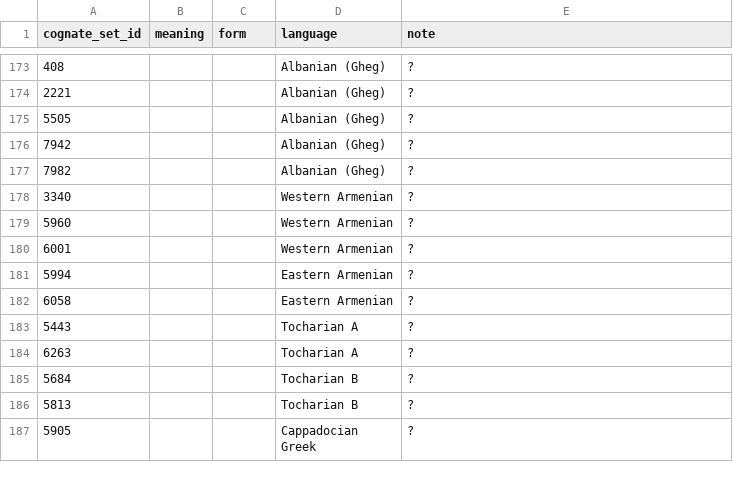
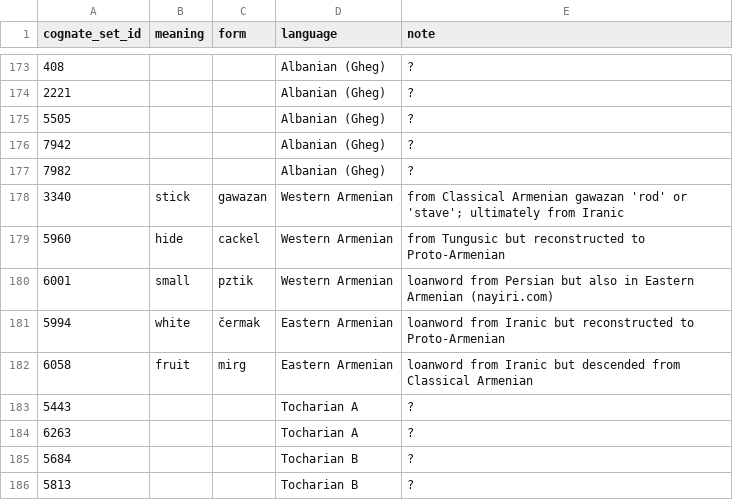
Before and after one commit to tomproberts/PunctuatedSchismo, a CSV file: data/predictors/loans/IndoEuropean.patch.csv, drawn as a sheet; only a part is shown, gaps mark what is left out; the shorter side is filled out with more unchanged rows.

Commit message:
Finished annotating Armenian loans

```diff
--- a/data/predictors/loans/IndoEuropean.patch.csv
+++ b/data/predictors/loans/IndoEuropean.patch.csv
@@ -177,7 +177,7 @@ cognate_set_id,meaning,form,language,note
 7982,,,Albanian (Gheg),?
-3340,,,Western Armenian,?
-5960,,,Western Armenian,?
-6001,,,Western Armenian,?
-5994,,,Eastern Armenian,?
-6058,,,Eastern Armenian,?
+3340,stick,gawazan,Western Armenian,from Classical Armenian gawazan 'rod' or 'stave'; ultimately from Iranic
+5960,hide,cackel,Western Armenian,from Tungusic but reconstructed to Proto-Armenian
+6001,small,pztik,Western Armenian,loanword from Persian but also in Eastern Armenian (nayiri.com)
+5994,white,čermak,Eastern Armenian,loanword from Iranic but reconstructed to Proto-Armenian
+6058,fruit,mirg,Eastern Armenian,loanword from Iranic but descended from Classical Armenian
 5443,,,Tocharian A,?
```
Also changed, not shown: 1 other file.
